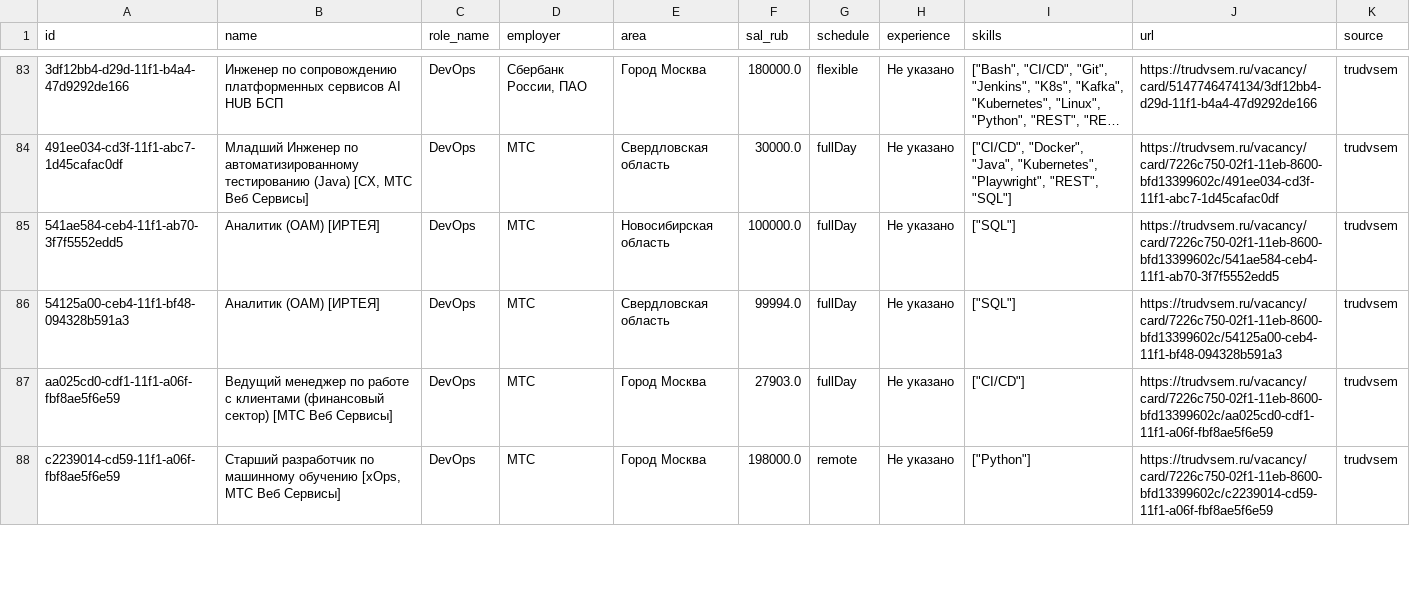
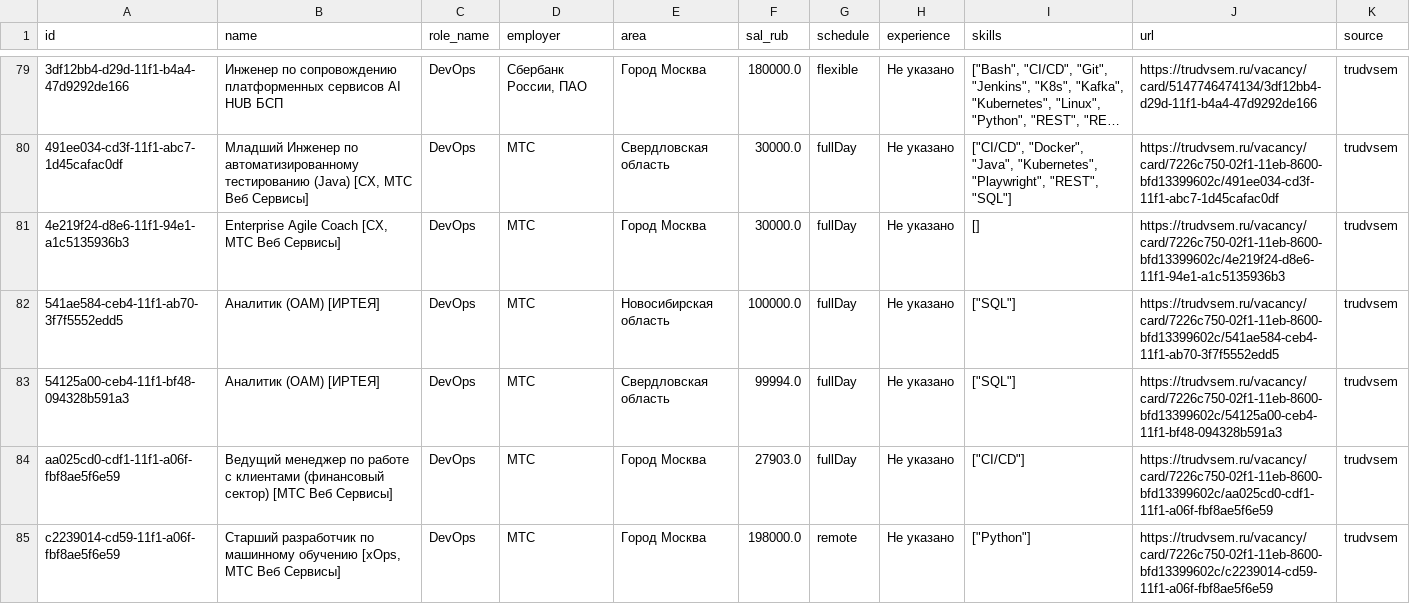
Before and after one commit to NaLReMaT-17/Job-Market-Radar, a CSV file: data/latest.csv, drawn as a sheet; only a part is shown, gaps mark what is left out; long unchanged cells end in …; the diff covers the shown part only; the diff names each change by its address in the sheet, - before the commit and + after, or states it on an @@ line.

```diff
--- a/data/latest.csv
+++ b/data/latest.csv
+row 81: 4e219f24-d8e6-11f1-94e1-a1c5135936b3 | Enterprise Agile Coach [CX, МТС Веб Сервисы] | DevOps | МТС | Город Москва | 30000.0 | fullDay | Не указано | [] | https://trudvsem.ru/vacancy/card/7226c750-02f1-11eb-8600-bfd13399602c/4e219f24-d8e6-11f1-94e1-a1c5135936b3 | trudvsem
```
Also changed, not shown: 3 added rows and 9 removed rows elsewhere in this file, 1 other file.
